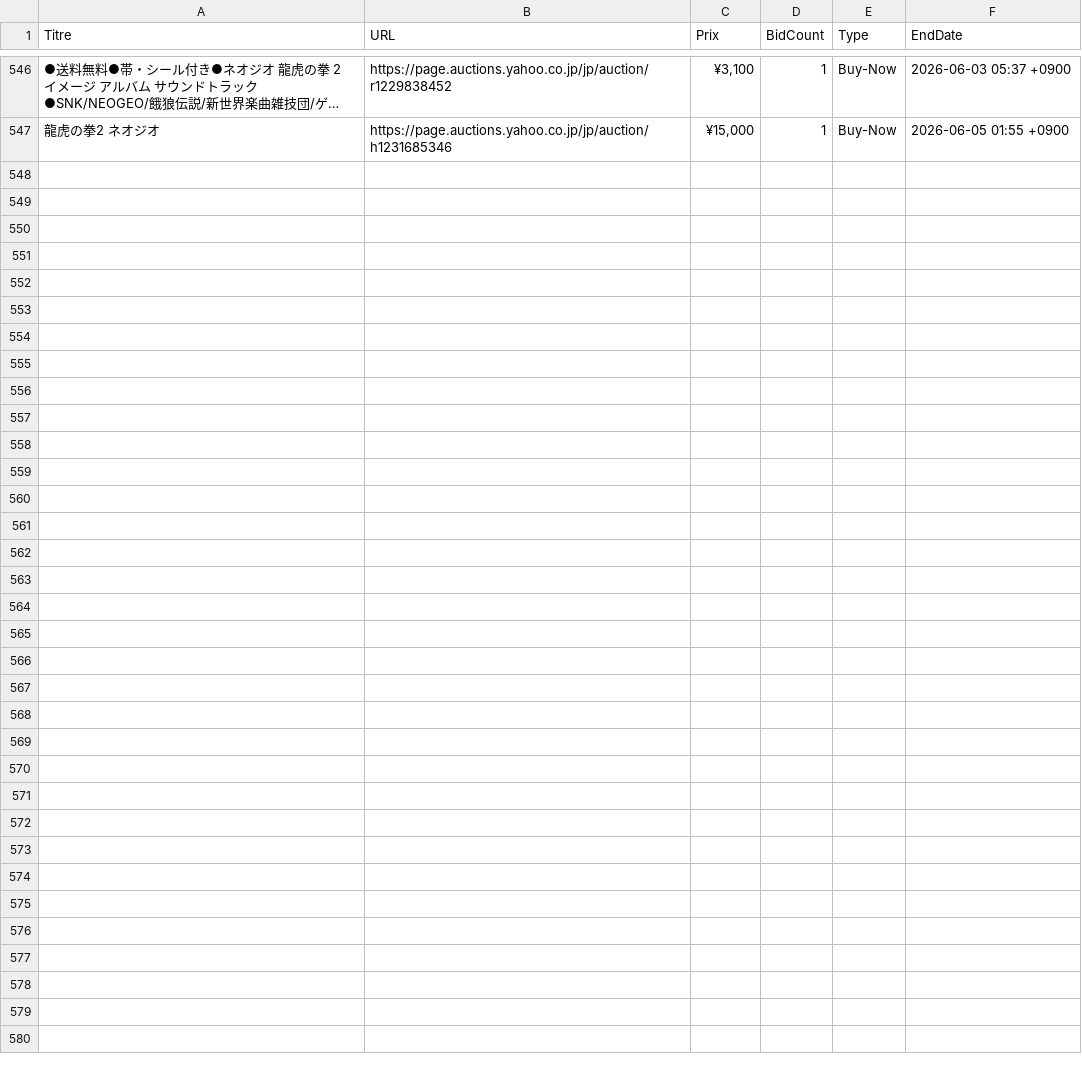
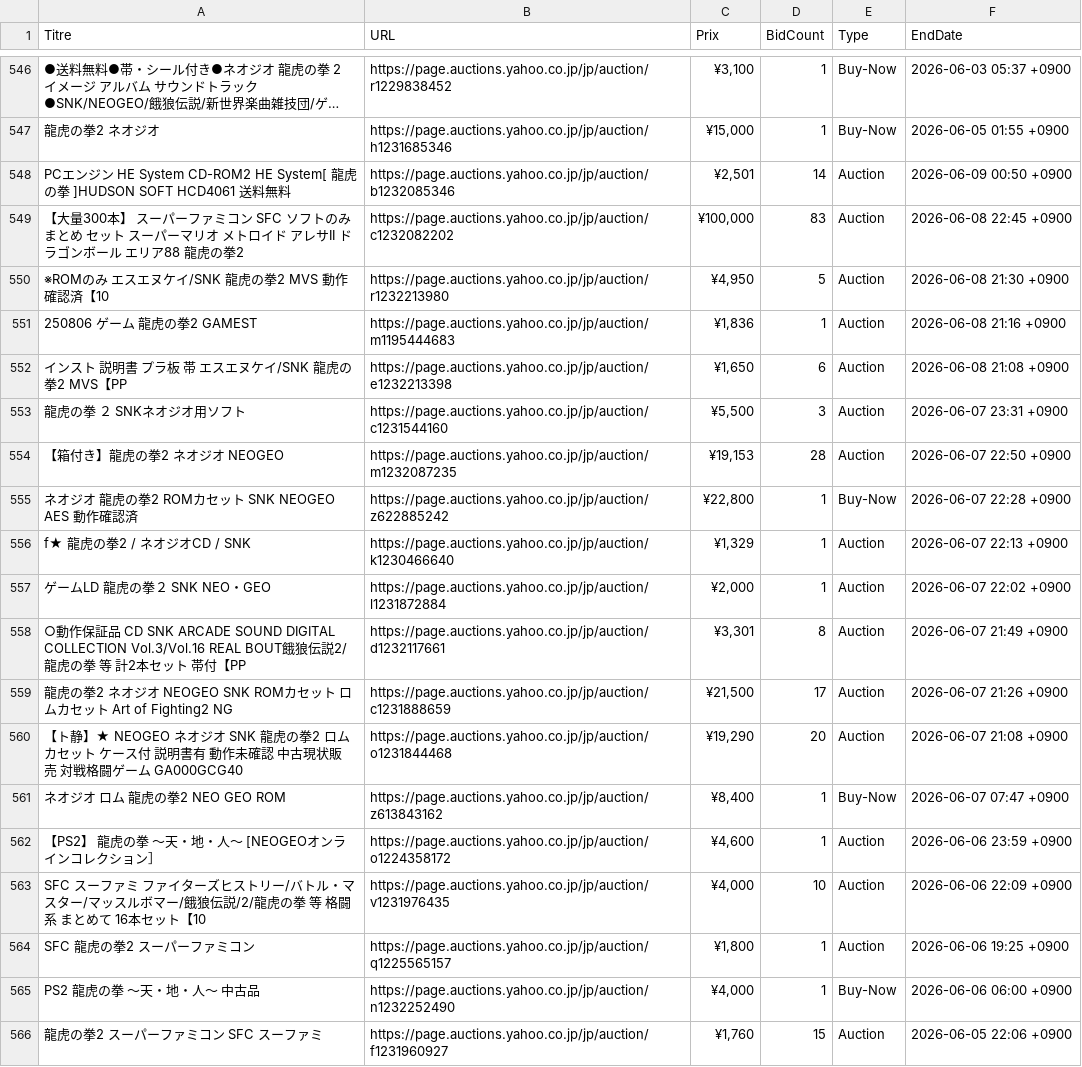
Before and after one commit to ltupin/stats-aes, a CSV file: data/raw/aof2_yahoo.csv, drawn as a sheet; only a part is shown, gaps mark what is left out; long unchanged cells end in …; the diff names each change by its address in the sheet, - before the commit and + after, or states it on an @@ line.

```diff
--- a/data/raw/aof2_yahoo.csv
+++ b/data/raw/aof2_yahoo.csv
+row 548: PCエンジン HE System CD-ROM2 HE System[ 龍虎の拳 ]HUDSON SOFT HCD4061 送料無料 | https://page.auctions.yahoo.co.jp/jp/auction/b1232085346 | ¥2,501 | 14 | Auction | 2026-06-09 00:50 +0900
+row 549: 【大量300本】 スーパーファミコン SFC ソフトのみ まとめ セット スーパーマリオ メトロイド アレサII ドラゴンボール エリア88 龍虎の拳2 | https://page.auctions.yahoo.co.jp/jp/auction/c1232082202 | ¥100,000 | 83 | Auction | 2026-06-08 22:45 +0900
+row 550: ※ROMのみ エスエヌケイ/SNK 龍虎の拳2 MVS 動作確認済【10 | https://page.auctions.yahoo.co.jp/jp/auction/r1232213980 | ¥4,950 | 5 | Auction | 2026-06-08 21:30 +0900
+row 551: 250806 ゲーム 龍虎の拳2 GAMEST | https://page.auctions.yahoo.co.jp/jp/auction/m1195444683 | ¥1,836 | 1 | Auction | 2026-06-08 21:16 +0900
+row 552: インスト 説明書 プラ板 帯 エスエヌケイ/SNK 龍虎の拳2 MVS【PP | https://page.auctions.yahoo.co.jp/jp/auction/e1232213398 | ¥1,650 | 6 | Auction | 2026-06-08 21:08 +0900
+row 553: 龍虎の拳 ２ SNKネオジオ用ソフト | https://page.auctions.yahoo.co.jp/jp/auction/c1231544160 | ¥5,500 | 3 | Auction | 2026-06-07 23:31 +0900
+row 554: 【箱付き】龍虎の拳2 ネオジオ NEOGEO | https://page.auctions.yahoo.co.jp/jp/auction/m1232087235 | ¥19,153 | 28 | Auction | 2026-06-07 22:50 +0900
+row 555: ネオジオ 龍虎の拳2 ROMカセット SNK NEOGEO AES 動作確認済 | https://page.auctions.yahoo.co.jp/jp/auction/z622885242 | ¥22,800 | 1 | Buy-Now | 2026-06-07 22:28 +0900
+row 556: f★ 龍虎の拳2 / ネオジオCD / SNK | https://page.auctions.yahoo.co.jp/jp/auction/k1230466640 | ¥1,329 | 1 | Auction | 2026-06-07 22:13 +0900
+row 557: ゲームLD 龍虎の拳２ SNK NEO・GEO | https://page.auctions.yahoo.co.jp/jp/auction/l1231872884 | ¥2,000 | 1 | Auction | 2026-06-07 22:02 +0900
+row 558: ○動作保証品 CD SNK ARCADE SOUND DIGITAL COLLECTION Vol.3/Vol.16 REAL BOUT餓狼伝説2/龍虎の拳 等 計2本セット 帯付【PP | https://page.auctions.yahoo.co.jp/jp/auction/d1232117661 | ¥3,301 | 8 | Auction | 2026-06-07 21:49 +0900
+row 559: 龍虎の拳2 ネオジオ NEOGEO SNK ROMカセット ロムカセット Art of Fighting2 NG | https://page.auctions.yahoo.co.jp/jp/auction/c1231888659 | ¥21,500 | 17 | Auction | 2026-06-07 21:26 +0900
+row 560: 【ト静】★ NEOGEO ネオジオ SNK 龍虎の拳2 ロム カセット ケース付 説明書有 動作未確認 中古現状販売 対戦格闘ゲーム GA000GCG40 | https://page.auctions.yahoo.co.jp/jp/auction/o1231844468 | ¥19,290 | 20 | Auction | 2026-06-07 21:08 +0900
+row 561: ネオジオ ロム 龍虎の拳2 NEO GEO ROM | https://page.auctions.yahoo.co.jp/jp/auction/z613843162 | ¥8,400 | 1 | Buy-Now | 2026-06-07 07:47 +0900
+row 562: 【PS2】 龍虎の拳 ～天・地・人～ [NEOGEOオンラインコレクション］ | https://page.auctions.yahoo.co.jp/jp/auction/o1224358172 | ¥4,600 | 1 | Auction | 2026-06-06 23:59 +0900
+row 563: SFC スーファミ ファイターズヒストリー/バトル・マスター/マッスルボマー/餓狼伝説/2/龍虎の拳 等 格闘系 まとめて 16本セット【10 | https://page.auctions.yahoo.co.jp/jp/auction/v1231976435 | ¥4,000 | 10 | Auction | 2026-06-06 22:09 +0900
+row 564: SFC 龍虎の拳2 スーパーファミコン | https://page.auctions.yahoo.co.jp/jp/auction/q1225565157 | ¥1,800 | 1 | Auction | 2026-06-06 19:25 +0900
+row 565: PS2 龍虎の拳 〜天・地・人～ 中古品 | https://page.auctions.yahoo.co.jp/jp/auction/n1232252490 | ¥4,000 | 1 | Buy-Now | 2026-06-06 06:00 +0900
+row 566: 龍虎の拳2 スーパーファミコン SFC スーファミ | https://page.auctions.yahoo.co.jp/jp/auction/f1231960927 | ¥1,760 | 15 | Auction | 2026-06-05 22:06 +0900
```
Also changed, not shown: data/raw/ff1_mercari.csv, data/raw/ff3_yahoo.csv, 50 other files.
